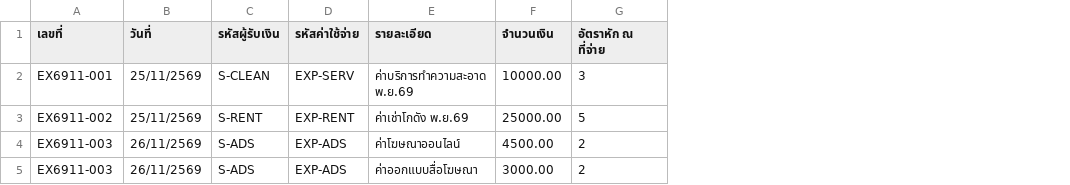
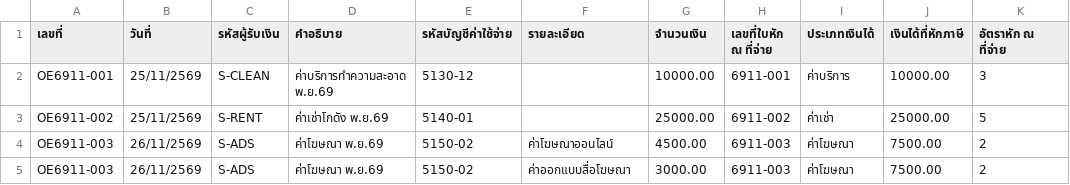
Before and after one commit to ykk2sxs-tech/ex-autokey, a CSV file: samples/10-จ่ายค่าใช้จ่าย-หัก-ณ-ที่จ่าย.csv, drawn as a sheet; removed rows and columns are numbered as before the commit, all else as after; the diff names each change by its address in the sheet, - before the commit and + after, or states it on an @@ line.

```diff
--- a/samples/10-จ่ายค่าใช้จ่าย-หัก-ณ-ที่จ่าย.csv
+++ b/samples/10-จ่ายค่าใช้จ่าย-หัก-ณ-ที่จ่าย.csv
-column D (รหัสค่าใช้จ่าย), rows 2-5: EXP-SERV | EXP-RENT | EXP-ADS | EXP-ADS
+column D (คำอธิบาย), rows 2-5: ค่าบริการทำความสะอาด พ.ย.69 | ค่าเช่าโกดัง พ.ย.69 | ค่าโฆษณา พ.ย.69 | ค่าโฆษณา พ.ย.69
+column E (รหัสบัญชีค่าใช้จ่าย), rows 2-5: 5130-12 | 5140-01 | 5150-02 | 5150-02
+column H (เลขที่ใบหัก ณ ที่จ่าย), rows 2-5: 6911-001 | 6911-002 | 6911-003 | 6911-003
+column I (ประเภทเงินได้), rows 2-5: ค่าบริการ | ค่าเช่า | ค่าโฆษณา | ค่าโฆษณา
+column J (เงินได้ที่หักภาษี), rows 2-5: 10000.00 | 25000.00 | 7500.00 | 7500.00
-A2 (เลขที่): EX6911-001
+A2 (เลขที่): OE6911-001
-F2 (รายละเอียด): ค่าบริการทำความสะอาด พ.ย.69
+F2 (รายละเอียด): (empty)
-A3 (เลขที่): EX6911-002
+A3 (เลขที่): OE6911-002
-F3 (รายละเอียด): ค่าเช่าโกดัง พ.ย.69
+F3 (รายละเอียด): (empty)
-A4:A5 (เลขที่): EX6911-003
+A4:A5 (เลขที่): OE6911-003
```
Also changed, not shown: 3 other files.
